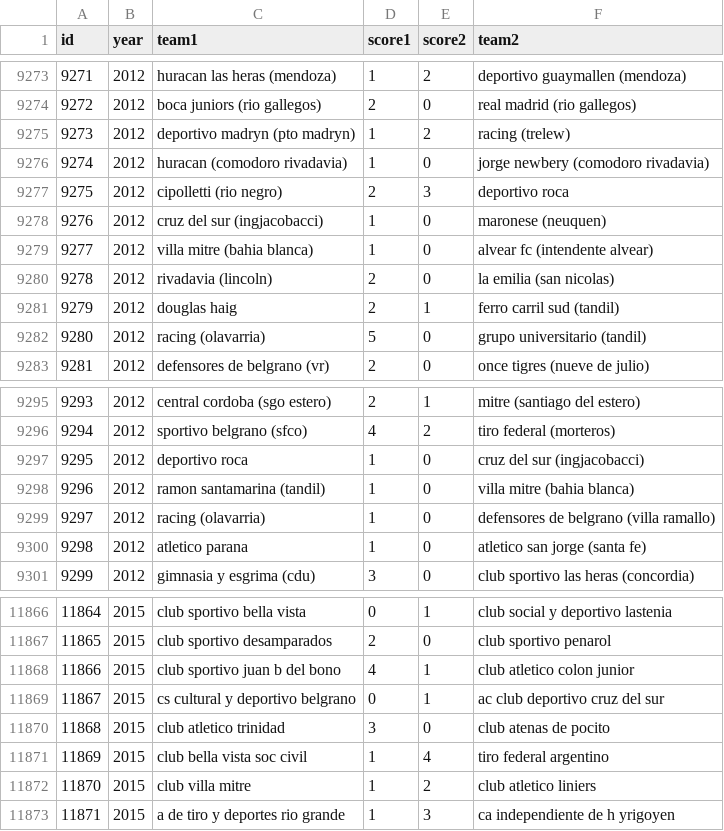
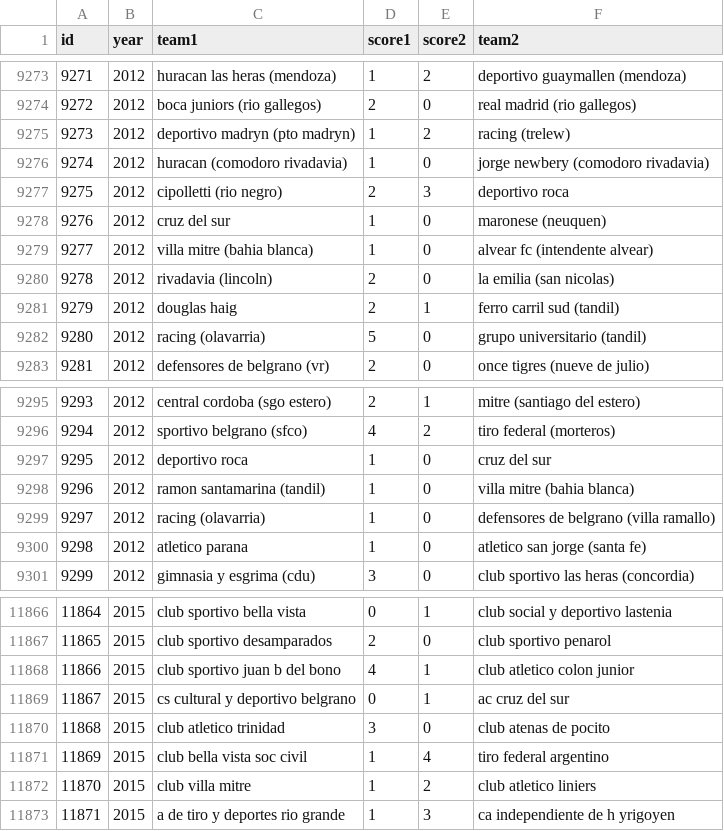
Before and after one commit to fisadev/afa_cup_learning, a CSV file: raw_matches.csv, drawn as a sheet; only a part is shown, gaps mark what is left out.

Commit message:
More renames

```diff
--- a/raw_matches.csv
+++ b/raw_matches.csv
@@ -9277,3 +9277,3 @@ id,year,team1,score1,score2,team2
 9275,2012,cipolletti (rio negro),2,3,deportivo roca
-9276,2012,cruz del sur (ingjacobacci),1,0,maronese (neuquen)
+9276,2012,cruz del sur,1,0,maronese (neuquen)
 9277,2012,villa mitre (bahia blanca),1,0,alvear fc (intendente alvear)
@@ -9296,3 +9296,3 @@ id,year,team1,score1,score2,team2
 9294,2012,sportivo belgrano (sfco),4,2,tiro federal (morteros)
-9295,2012,deportivo roca,1,0,cruz del sur (ingjacobacci)
+9295,2012,deportivo roca,1,0,cruz del sur
 9296,2012,ramon santamarina (tandil),1,0,villa mitre (bahia blanca)
@@ -11868,3 +11868,3 @@ id,year,team1,score1,score2,team2
 11866,2015,club sportivo juan b del bono,4,1,club atletico colon junior
-11867,2015,cs cultural y deportivo belgrano,0,1,ac club deportivo cruz del sur
+11867,2015,cs cultural y deportivo belgrano,0,1,ac cruz del sur
 11868,2015,club atletico trinidad,3,0,club atenas de pocito
```
